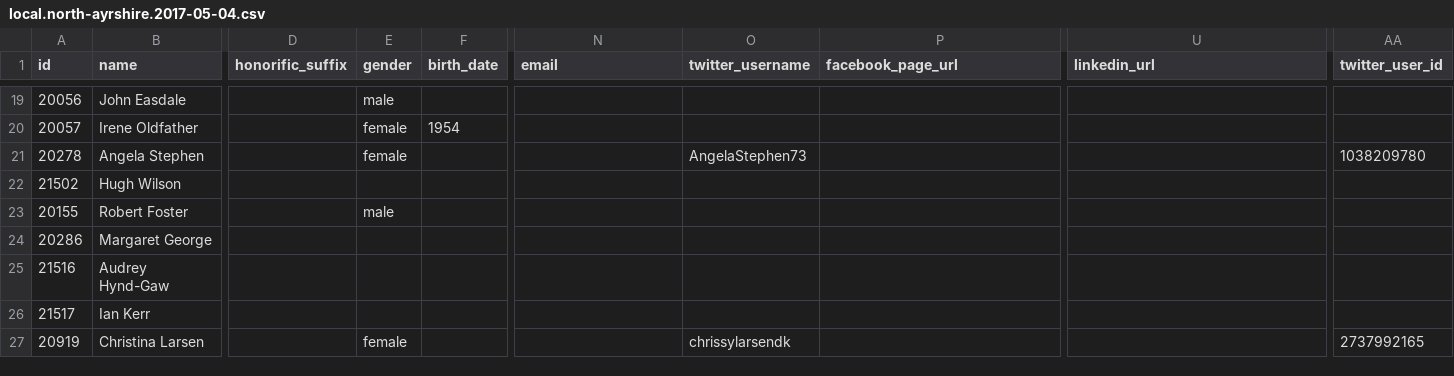
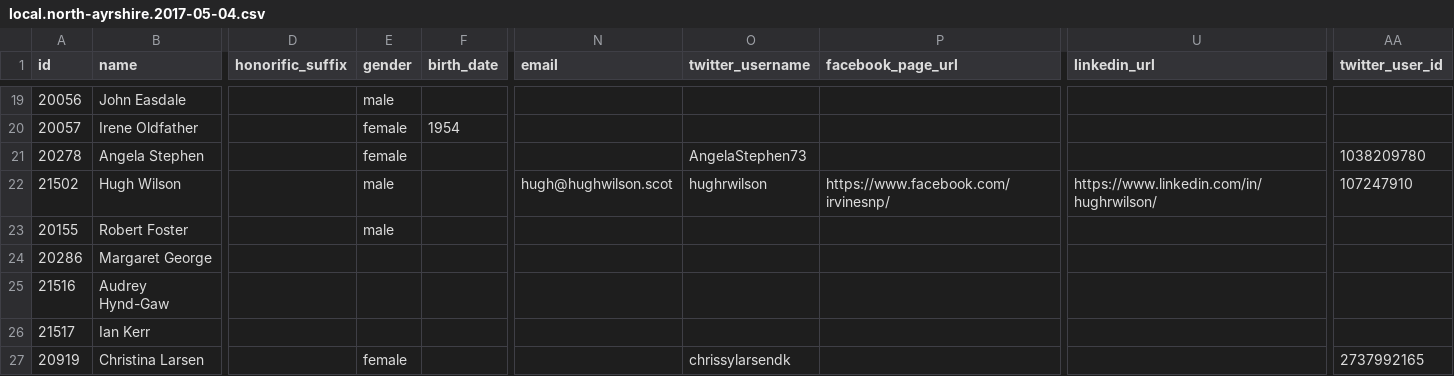
Before and after one commit to gerrymulvenna/council17, a CSV file: scripts/local.north-ayrshire.2017-05-04.csv, drawn as a sheet; only a part is shown, gaps mark what is left out; the diff names each change by its address in the sheet, - before the commit and + after, or states it on an @@ line.

Commit message:
Data update Signed-off-by: Gerry Mulvenna <git@movingwifi.com>

```diff
--- a/scripts/local.north-ayrshire.2017-05-04.csv
+++ b/scripts/local.north-ayrshire.2017-05-04.csv
-E22 (gender): (empty)
+E22 (gender): male
-N22 (email): (empty)
+N22 (email): hugh@hughwilson.scot
-O22 (twitter_username): (empty)
+O22 (twitter_username): hughrwilson
-P22 (facebook_page_url): (empty)
+P22 (facebook_page_url): https://www.facebook.com/irvinesnp/
-U22 (linkedin_url): (empty)
+U22 (linkedin_url): https://www.linkedin.com/in/hughrwilson/
-AA22 (twitter_user_id): (empty)
+AA22 (twitter_user_id): 107247910
```
Also changed, not shown: scripts/local.city-of-edinburgh.2017-05-04.csv, 3 other files.
